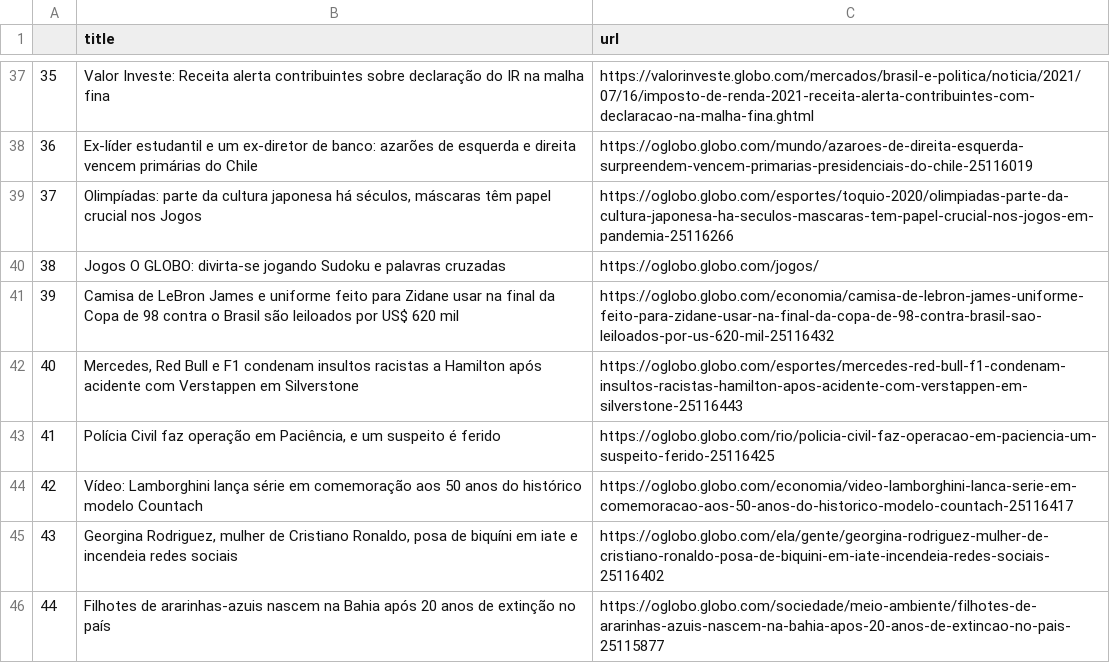
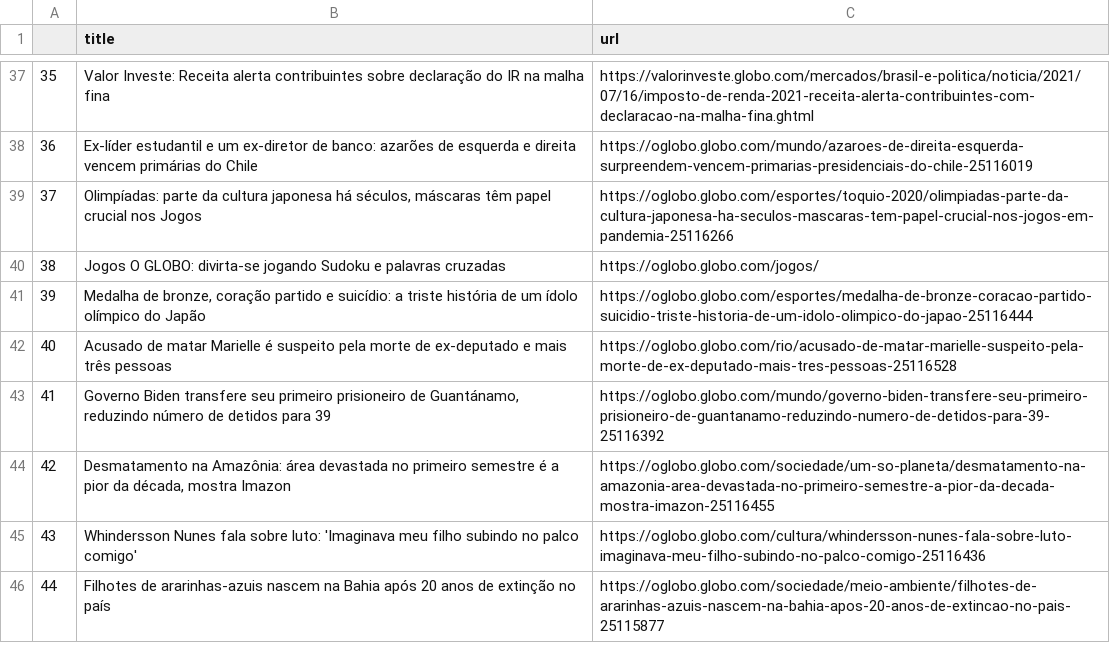
Before and after one commit to belisards/oglobo_headlines, a CSV file: oglobo-headlines.csv, drawn as a sheet; only a part is shown, gaps mark what is left out; the diff covers the shown part only; the diff names each change by its address in the sheet, - before the commit and + after, or states it on an @@ line.

```diff
--- a/oglobo-headlines.csv
+++ b/oglobo-headlines.csv
-B41 (title): Camisa de LeBron James e uniforme feito para Zidane usar na final da Copa de 98 contra o Brasil são leiloados por US$ 620 mil
+B41 (title): Medalha de bronze, coração partido e suicídio: a triste história de um ídolo olímpico do Japão
-C41 (url): https://oglobo.globo.com/economia/camisa-de-lebron-james-uniforme-feito-para-zidane-usar-na-final-da-copa-de-98-contra-brasil-sao-leiloados-por-us-620-mil-25116432
+C41 (url): https://oglobo.globo.com/esportes/medalha-de-bronze-coracao-partido-suicidio-triste-historia-de-um-idolo-olimpico-do-japao-25116444
-B42 (title): Mercedes, Red Bull e F1 condenam insultos racistas a Hamilton após acidente com Verstappen em Silverstone
+B42 (title): Acusado de matar Marielle é suspeito pela morte de ex-deputado e mais três pessoas
-C42 (url): https://oglobo.globo.com/esportes/mercedes-red-bull-f1-condenam-insultos-racistas-hamilton-apos-acidente-com-verstappen-em-silverstone-25116443
+C42 (url): https://oglobo.globo.com/rio/acusado-de-matar-marielle-suspeito-pela-morte-de-ex-deputado-mais-tres-pessoas-25116528
-B43 (title): Polícia Civil faz operação em Paciência, e um suspeito é ferido
+B43 (title): Governo Biden transfere seu primeiro prisioneiro de Guantánamo, reduzindo número de detidos para 39
-C43 (url): https://oglobo.globo.com/rio/policia-civil-faz-operacao-em-paciencia-um-suspeito-ferido-25116425
+C43 (url): https://oglobo.globo.com/mundo/governo-biden-transfere-seu-primeiro-prisioneiro-de-guantanamo-reduzindo-numero-de-detidos-para-39-25116392
-B44 (title): Vídeo: Lamborghini lança série em comemoração aos 50 anos do histórico modelo Countach
+B44 (title): Desmatamento na Amazônia: área devastada no primeiro semestre é a pior da década, mostra Imazon
-C44 (url): https://oglobo.globo.com/economia/video-lamborghini-lanca-serie-em-comemoracao-aos-50-anos-do-historico-modelo-countach-25116417
+C44 (url): https://oglobo.globo.com/sociedade/um-so-planeta/desmatamento-na-amazonia-area-devastada-no-primeiro-semestre-a-pior-da-decada-mostra-imazon-25116455
-B45 (title): Georgina Rodriguez, mulher de Cristiano Ronaldo, posa de biquíni em iate e incendeia redes sociais
+B45 (title): Whindersson Nunes fala sobre luto: 'Imaginava meu filho subindo no palco comigo'
-C45 (url): https://oglobo.globo.com/ela/gente/georgina-rodriguez-mulher-de-cristiano-ronaldo-posa-de-biquini-em-iate-incendeia-redes-sociais-25116402
+C45 (url): https://oglobo.globo.com/cultura/whindersson-nunes-fala-sobre-luto-imaginava-meu-filho-subindo-no-palco-comigo-25116436
```
Also changed, not shown: 29 edited cells elsewhere in this file.
